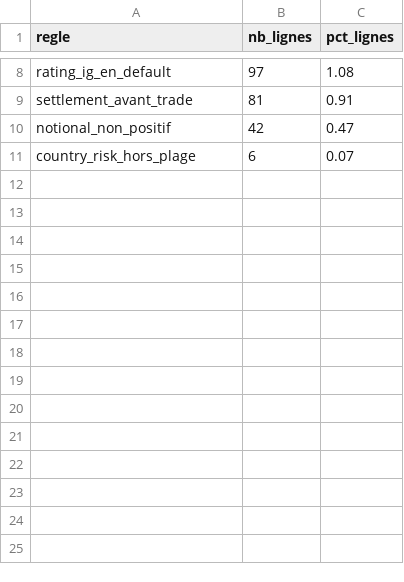
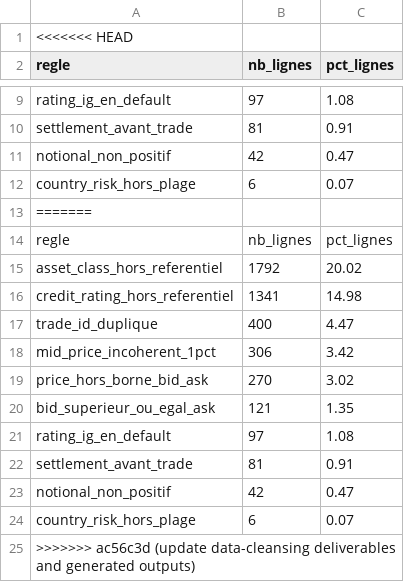
Before and after one commit to Linasoubai/projet_data_cleaning, a CSV file: 01_anomaly_report.csv, drawn as a sheet; only a part is shown, gaps mark what is left out; the diff names each change by its address in the sheet, - before the commit and + after, or states it on an @@ line.

```diff
--- a/01_anomaly_report.csv
+++ b/01_anomaly_report.csv
+row 1: <<<<<<< HEAD
+row 13: =======
+row 14: regle | nb_lignes | pct_lignes
+row 15: asset_class_hors_referentiel | 1792 | 20.02
+row 16: credit_rating_hors_referentiel | 1341 | 14.98
+row 17: trade_id_duplique | 400 | 4.47
+row 18: mid_price_incoherent_1pct | 306 | 3.42
+row 19: price_hors_borne_bid_ask | 270 | 3.02
+row 20: bid_superieur_ou_egal_ask | 121 | 1.35
+row 21: rating_ig_en_default | 97 | 1.08
+row 22: settlement_avant_trade | 81 | 0.91
+row 23: notional_non_positif | 42 | 0.47
+row 24: country_risk_hors_plage | 6 | 0.07
+row 25: >>>>>>> ac56c3d (update data-cleansing deliverables and generated outputs)
```
Also changed, not shown: drift_report.csv, ge_validation_report.csv, 4 other files.
